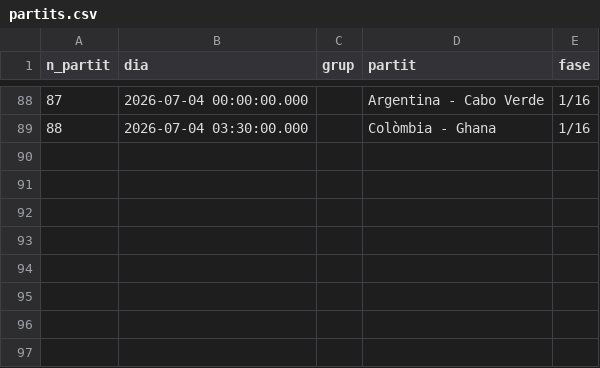
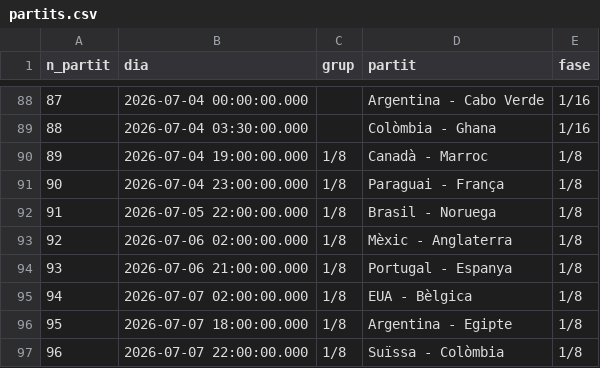
Before and after one commit to janjquer/porra-mundial-2026, a CSV file: partits.csv, drawn as a sheet; only a part is shown, gaps mark what is left out; the diff names each change by its address in the sheet, - before the commit and + after, or states it on an @@ line.

```diff
--- a/partits.csv
+++ b/partits.csv
+row 90: 89 | 2026-07-04 19:00:00.000 | 1/8 | Canadà - Marroc | 1/8
+row 91: 90 | 2026-07-04 23:00:00.000 | 1/8 | Paraguai - França | 1/8
+row 92: 91 | 2026-07-05 22:00:00.000 | 1/8 | Brasil - Noruega | 1/8
+row 93: 92 | 2026-07-06 02:00:00.000 | 1/8 | Mèxic - Anglaterra | 1/8
+row 94: 93 | 2026-07-06 21:00:00.000 | 1/8 | Portugal - Espanya | 1/8
+row 95: 94 | 2026-07-07 02:00:00.000 | 1/8 | EUA - Bèlgica | 1/8
+row 96: 95 | 2026-07-07 18:00:00.000 | 1/8 | Argentina - Egipte | 1/8
+row 97: 96 | 2026-07-07 22:00:00.000 | 1/8 | Suïssa - Colòmbia | 1/8
```
Also changed, not shown: 1 other file.
